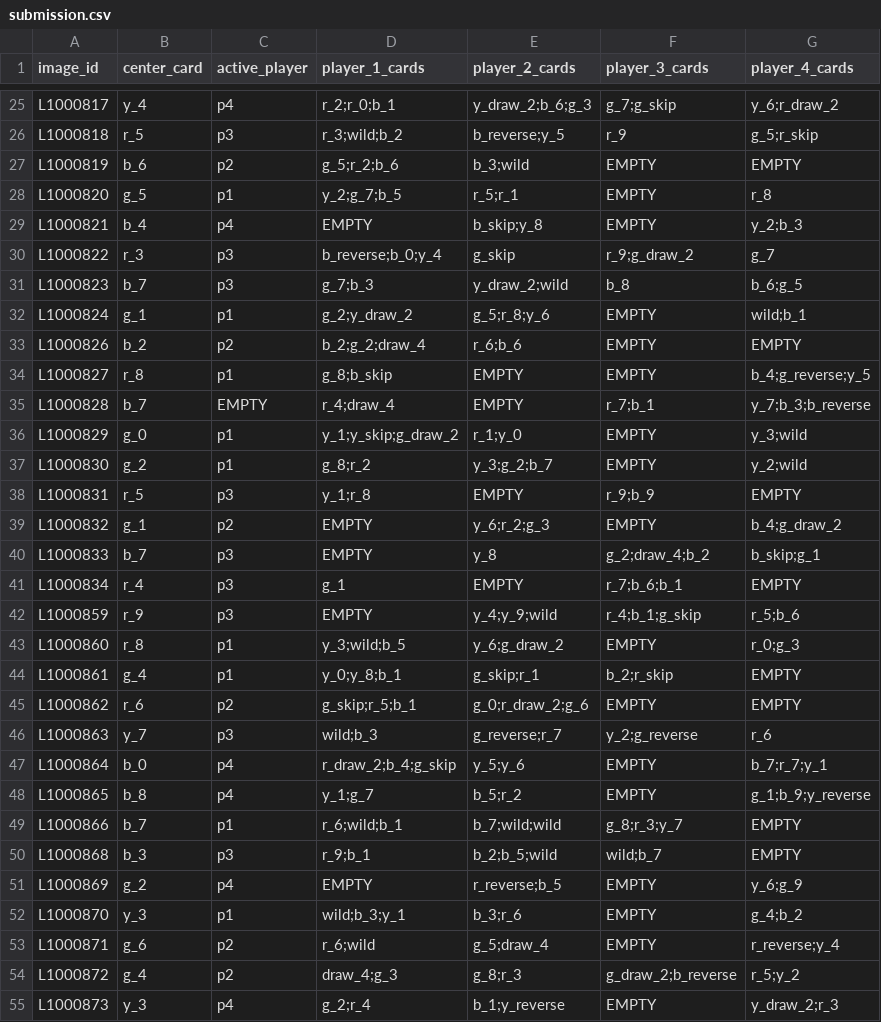
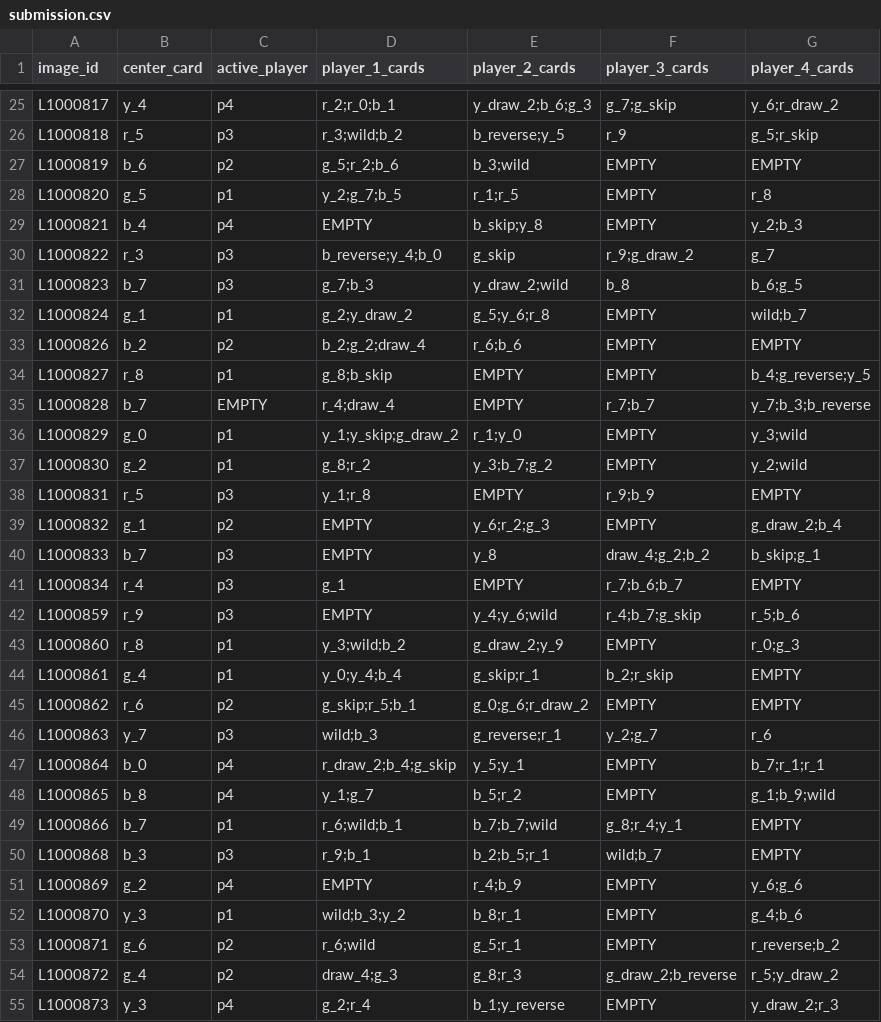
Before and after one commit to dorian-bs/iapr2026do, a CSV file: submission.csv, drawn as a sheet; only a part is shown, gaps mark what is left out; the diff covers the shown part only.

```diff
--- a/submission.csv
+++ b/submission.csv
@@ -27,29 +27,29 @@ L1000818,r_5,p3,r_3;wild;b_2,b_reverse;y_5,r_9,g_5;r_skip
 L1000819,b_6,p2,g_5;r_2;b_6,b_3;wild,EMPTY,EMPTY
-L1000820,g_5,p1,y_2;g_7;b_5,r_5;r_1,EMPTY,r_8
+L1000820,g_5,p1,y_2;g_7;b_5,r_1;r_5,EMPTY,r_8
 L1000821,b_4,p4,EMPTY,b_skip;y_8,EMPTY,y_2;b_3
-L1000822,r_3,p3,b_reverse;b_0;y_4,g_skip,r_9;g_draw_2,g_7
+L1000822,r_3,p3,b_reverse;y_4;b_0,g_skip,r_9;g_draw_2,g_7
 L1000823,b_7,p3,g_7;b_3,y_draw_2;wild,b_8,b_6;g_5
-L1000824,g_1,p1,g_2;y_draw_2,g_5;r_8;y_6,EMPTY,wild;b_1
+L1000824,g_1,p1,g_2;y_draw_2,g_5;y_6;r_8,EMPTY,wild;b_7
 L1000826,b_2,p2,b_2;g_2;draw_4,r_6;b_6,EMPTY,EMPTY
 L1000827,r_8,p1,g_8;b_skip,EMPTY,EMPTY,b_4;g_reverse;y_5
-L1000828,b_7,EMPTY,r_4;draw_4,EMPTY,r_7;b_1,y_7;b_3;b_reverse
+L1000828,b_7,EMPTY,r_4;draw_4,EMPTY,r_7;b_7,y_7;b_3;b_reverse
 L1000829,g_0,p1,y_1;y_skip;g_draw_2,r_1;y_0,EMPTY,y_3;wild
-L1000830,g_2,p1,g_8;r_2,y_3;g_2;b_7,EMPTY,y_2;wild
+L1000830,g_2,p1,g_8;r_2,y_3;b_7;g_2,EMPTY,y_2;wild
 L1000831,r_5,p3,y_1;r_8,EMPTY,r_9;b_9,EMPTY
-L1000832,g_1,p2,EMPTY,y_6;r_2;g_3,EMPTY,b_4;g_draw_2
-L1000833,b_7,p3,EMPTY,y_8,g_2;draw_4;b_2,b_skip;g_1
-L1000834,r_4,p3,g_1,EMPTY,r_7;b_6;b_1,EMPTY
-L1000859,r_9,p3,EMPTY,y_4;y_9;wild,r_4;b_1;g_skip,r_5;b_6
-L1000860,r_8,p1,y_3;wild;b_5,y_6;g_draw_2,EMPTY,r_0;g_3
-L1000861,g_4,p1,y_0;y_8;b_1,g_skip;r_1,b_2;r_skip,EMPTY
-L1000862,r_6,p2,g_skip;r_5;b_1,g_0;r_draw_2;g_6,EMPTY,EMPTY
-L1000863,y_7,p3,wild;b_3,g_reverse;r_7,y_2;g_reverse,r_6
-L1000864,b_0,p4,r_draw_2;b_4;g_skip,y_5;y_6,EMPTY,b_7;r_7;y_1
-L1000865,b_8,p4,y_1;g_7,b_5;r_2,EMPTY,g_1;b_9;y_reverse
-L1000866,b_7,p1,r_6;wild;b_1,b_7;wild;wild,g_8;r_3;y_7,EMPTY
-L1000868,b_3,p3,r_9;b_1,b_2;b_5;wild,wild;b_7,EMPTY
-L1000869,g_2,p4,EMPTY,r_reverse;b_5,EMPTY,y_6;g_9
-L1000870,y_3,p1,wild;b_3;y_1,b_3;r_6,EMPTY,g_4;b_2
-L1000871,g_6,p2,r_6;wild,g_5;draw_4,EMPTY,r_reverse;y_4
-L1000872,g_4,p2,draw_4;g_3,g_8;r_3,g_draw_2;b_reverse,r_5;y_2
+L1000832,g_1,p2,EMPTY,y_6;r_2;g_3,EMPTY,g_draw_2;b_4
+L1000833,b_7,p3,EMPTY,y_8,draw_4;g_2;b_2,b_skip;g_1
+L1000834,r_4,p3,g_1,EMPTY,r_7;b_6;b_7,EMPTY
+L1000859,r_9,p3,EMPTY,y_4;y_6;wild,r_4;b_7;g_skip,r_5;b_6
+L1000860,r_8,p1,y_3;wild;b_2,g_draw_2;y_9,EMPTY,r_0;g_3
+L1000861,g_4,p1,y_0;y_4;b_4,g_skip;r_1,b_2;r_skip,EMPTY
+L1000862,r_6,p2,g_skip;r_5;b_1,g_0;g_6;r_draw_2,EMPTY,EMPTY
+L1000863,y_7,p3,wild;b_3,g_reverse;r_1,y_2;g_7,r_6
+L1000864,b_0,p4,r_draw_2;b_4;g_skip,y_5;y_1,EMPTY,b_7;r_1;r_1
+L1000865,b_8,p4,y_1;g_7,b_5;r_2,EMPTY,g_1;b_9;wild
+L1000866,b_7,p1,r_6;wild;b_1,b_7;b_7;wild,g_8;r_4;y_1,EMPTY
+L1000868,b_3,p3,r_9;b_1,b_2;b_5;r_1,wild;b_7,EMPTY
+L1000869,g_2,p4,EMPTY,r_4;b_9,EMPTY,y_6;g_6
+L1000870,y_3,p1,wild;b_3;y_2,b_8;r_1,EMPTY,g_4;b_6
+L1000871,g_6,p2,r_6;wild,g_5;r_1,EMPTY,r_reverse;b_2
+L1000872,g_4,p2,draw_4;g_3,g_8;r_3,g_draw_2;b_reverse,r_5;y_draw_2
 L1000873,y_3,p4,g_2;r_4,b_1;y_reverse,EMPTY,y_draw_2;r_3
```
Also changed, not shown: 151 edited cells elsewhere in this file, 10 other files.
